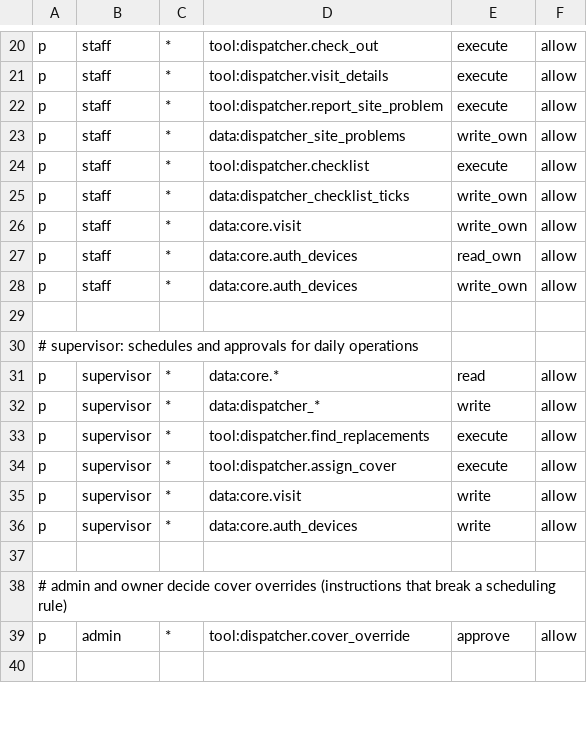
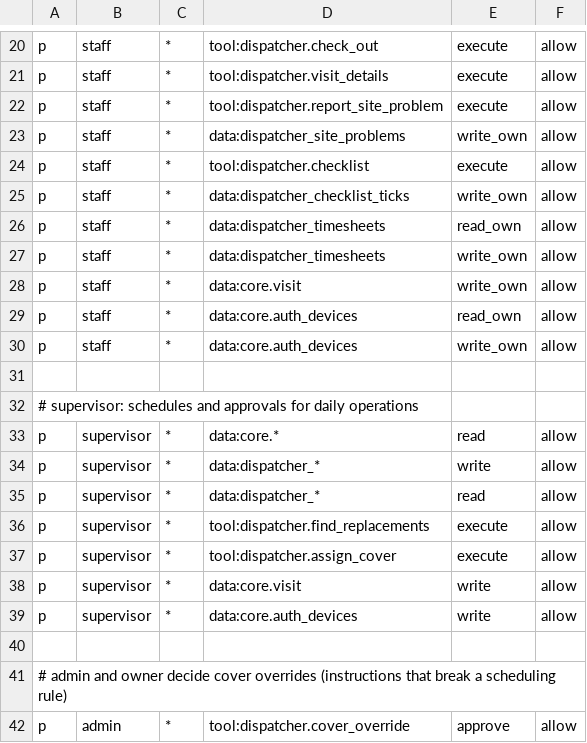
Before and after one commit to Predictive-Systems-Inc/mia, a CSV file: node/config/policies/policy.csv, drawn as a sheet; only a part is shown, gaps mark what is left out; the shorter side is filled out with more unchanged rows; the diff names each change by its address in the sheet, - before the commit and + after, or states it on an @@ line.

```diff
--- a/node/config/policies/policy.csv
+++ b/node/config/policies/policy.csv
+row 26: p | staff | * | data:dispatcher_timesheets | read_own | allow
+row 27: p | staff | * | data:dispatcher_timesheets | write_own | allow
+row 35: p | supervisor | * | data:dispatcher_* | read | allow
```
Also changed, not shown: 14 other files.
